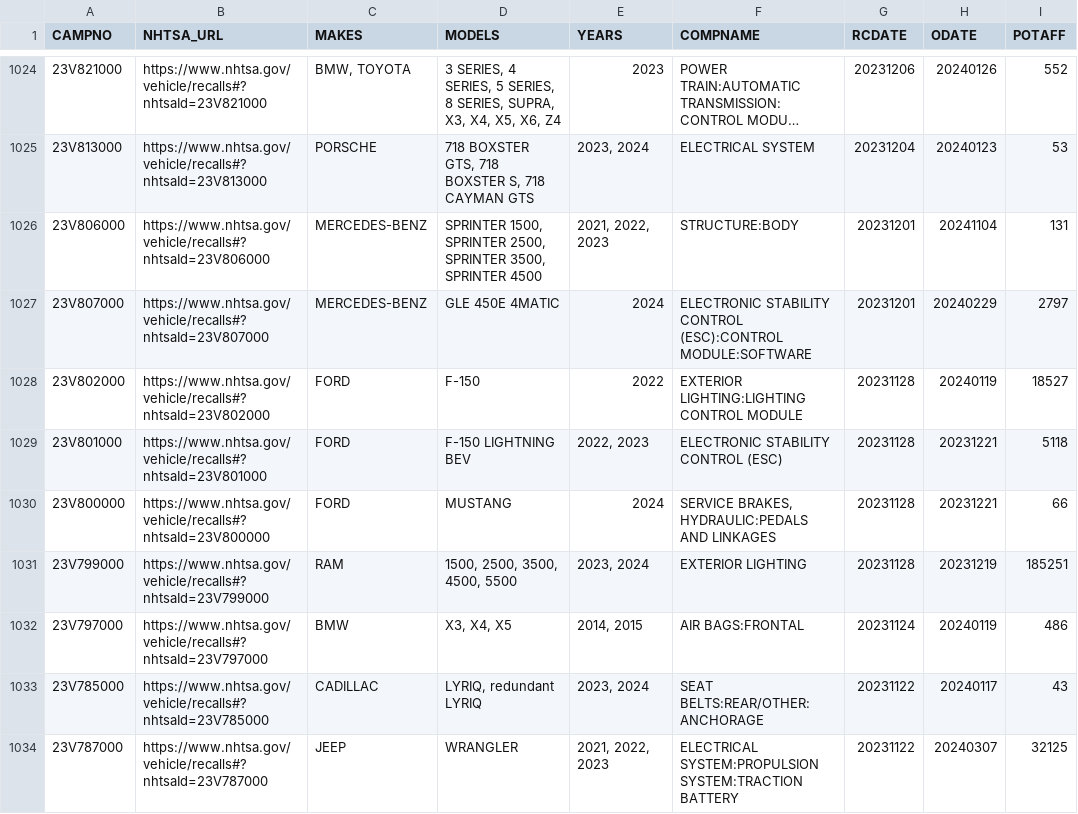
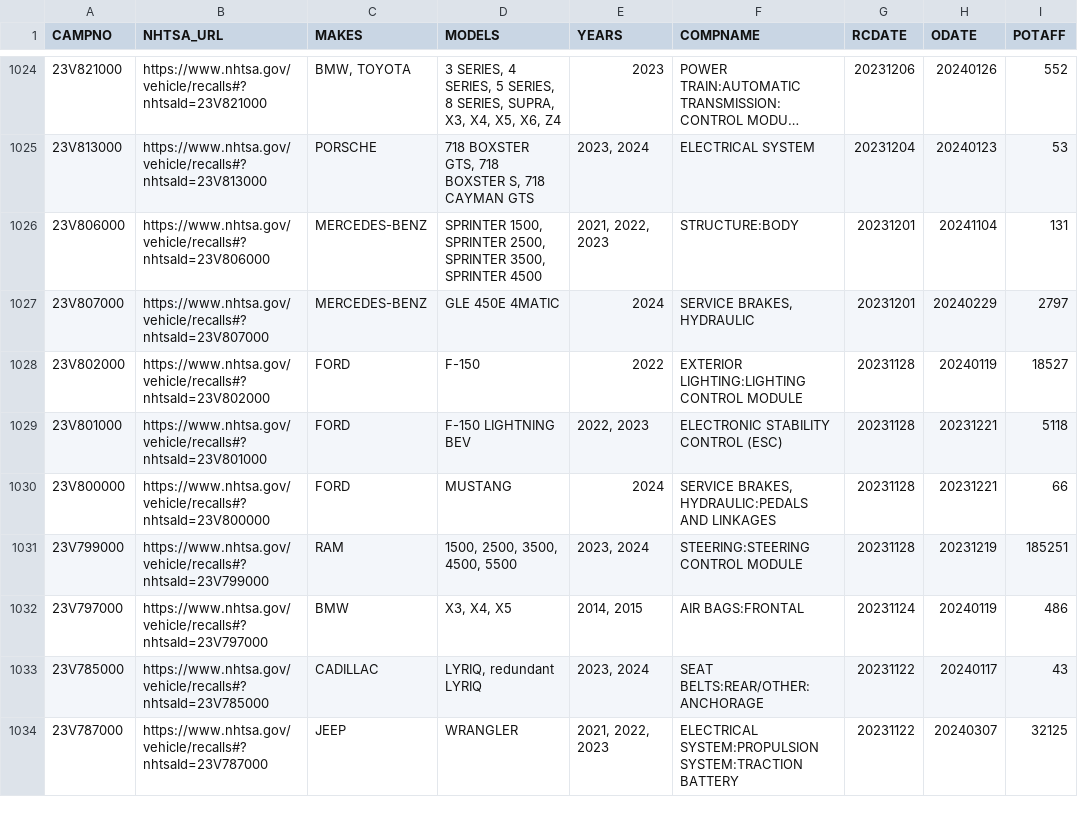
Before and after one commit to grantschwab/recall-tool, a CSV file: recalls_2020_present.csv, drawn as a sheet; only a part is shown, gaps mark what is left out; long unchanged cells end in …; the diff covers the shown part only; the diff names each change by its address in the sheet, - before the commit and + after, or states it on an @@ line.

```diff
--- a/recalls_2020_present.csv
+++ b/recalls_2020_present.csv
-F1027 (COMPNAME): ELECTRONIC STABILITY CONTROL (ESC):CONTROL MODULE:SOFTWARE
+F1027 (COMPNAME): SERVICE BRAKES, HYDRAULIC
-F1031 (COMPNAME): EXTERIOR LIGHTING
+F1031 (COMPNAME): STEERING:STEERING CONTROL MODULE
```
Also changed, not shown: 60 edited cells elsewhere in this file.
